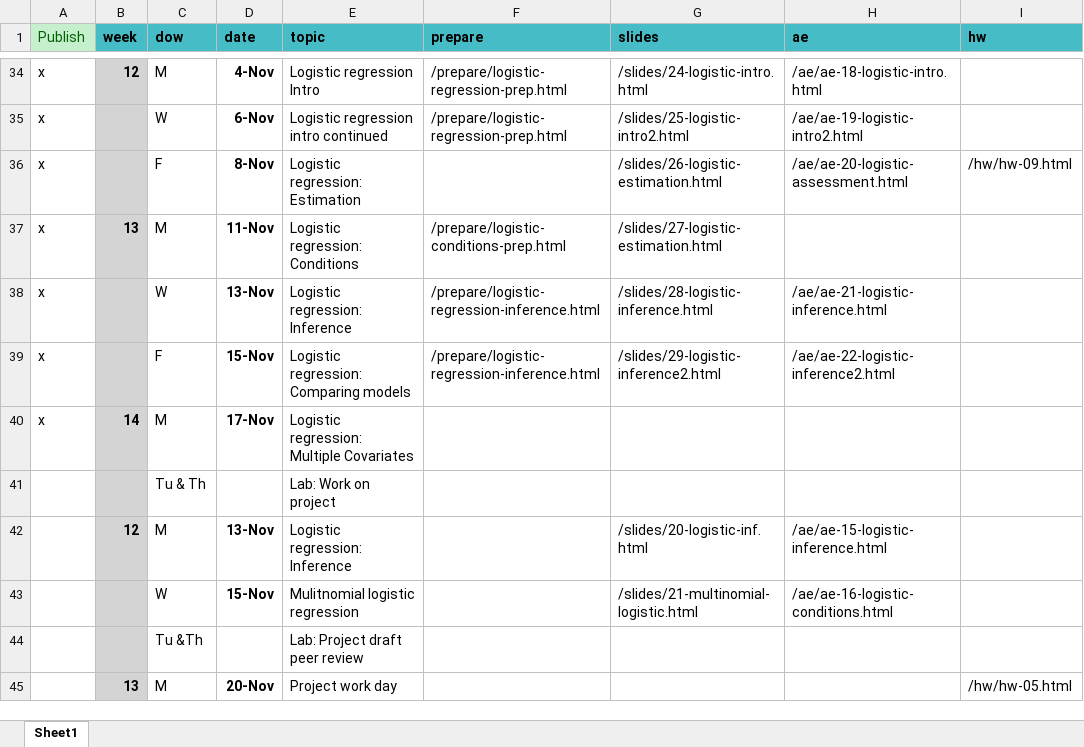
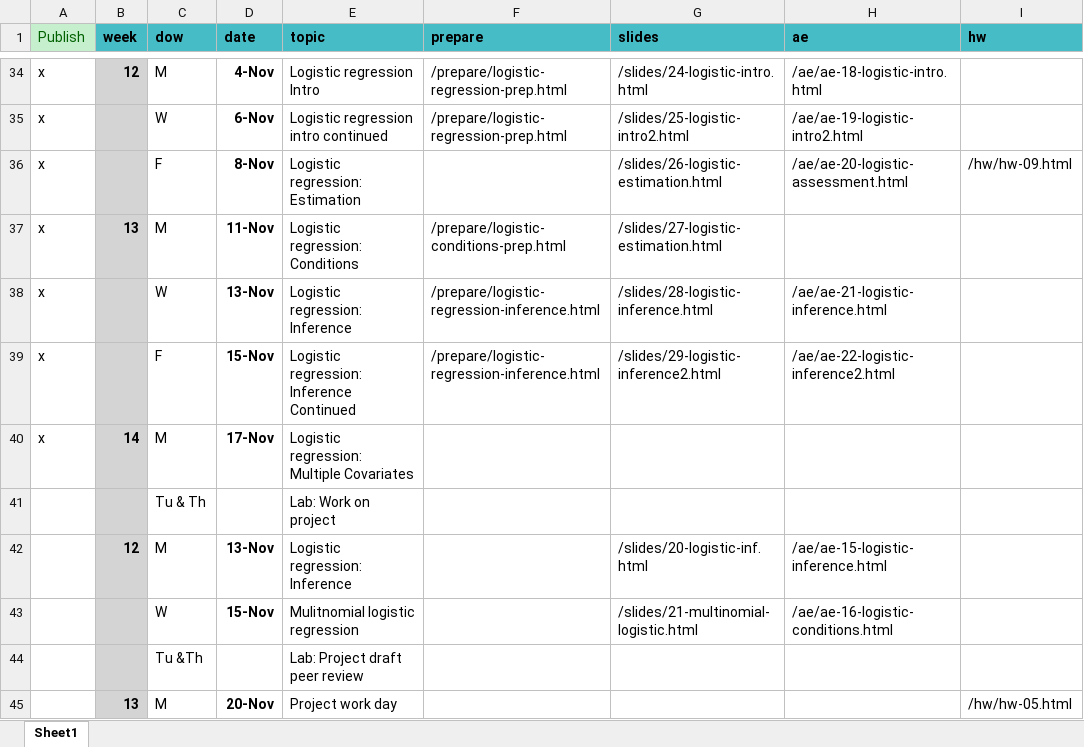
Before and after one commit to EricFriedlander/MATH212FA24, an Excel workbook: schedule.xlsx, sheet Sheet1, drawn as a sheet; only a part is shown, gaps mark what is left out; values as stored, in another font and other column widths than the file's, no borders; the diff names each change by its address in the sheet, - before the commit and + after, or states it on an @@ line.

```diff
--- a/schedule.xlsx (sheet Sheet1)
+++ b/schedule.xlsx (sheet Sheet1)
-E39 (topic): Logistic regression: Comparing models
+E39 (topic): Logistic regression: Inference Continued
```
Also changed, not shown: 6 other files.
